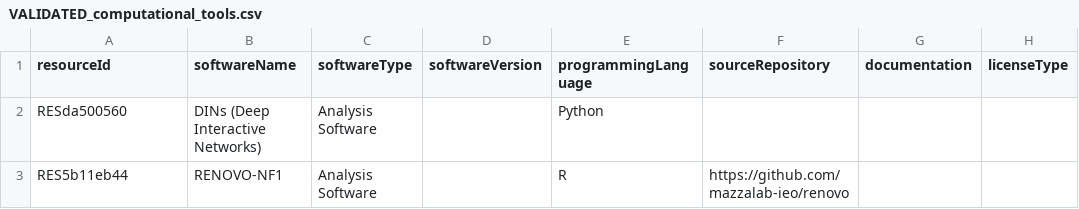
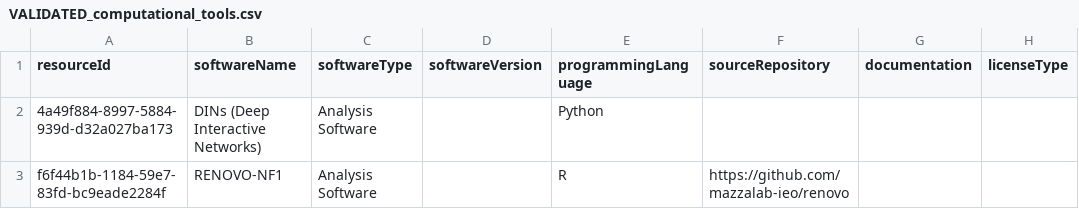
Before and after one commit to nf-osi/nf-research-tools-schema, a CSV file: tool_coverage/outputs/VALIDATED_computational_tools.csv, drawn as a sheet; only a part is shown; the diff names each change by its address in the sheet, - before the commit and + after, or states it on an @@ line.

```diff
--- a/tool_coverage/outputs/VALIDATED_computational_tools.csv
+++ b/tool_coverage/outputs/VALIDATED_computational_tools.csv
-A2 (resourceId): RESda500560
+A2 (resourceId): 4a49f884-8997-5884-939d-d32a027ba173
-A3 (resourceId): RES5b11eb44
+A3 (resourceId): f6f44b1b-1184-59e7-83fd-bc9eade2284f
```
Also changed, not shown: tool_coverage/outputs/VALIDATED_advanced_cellular_models.csv, tool_coverage/outputs/VALIDATED_clinical_assessment_tools.csv, 12 other files.
